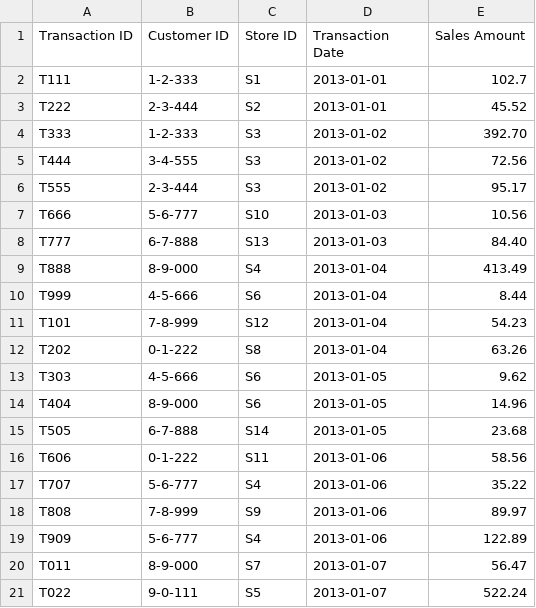
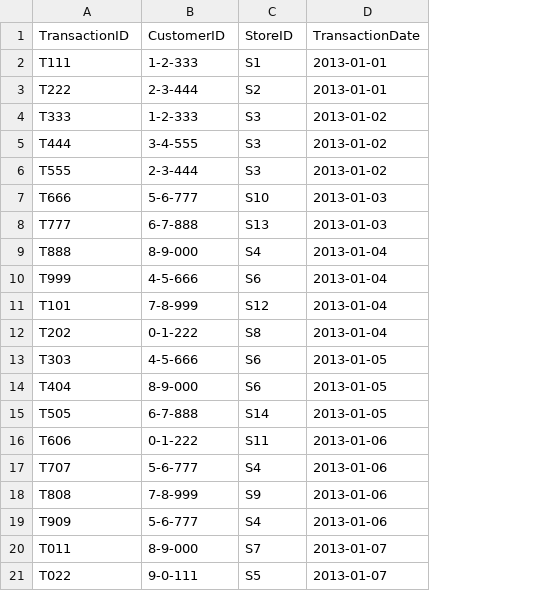
Before and after one commit to junshan0/ds684, a CSV file: transaction.csv, drawn as a sheet; the diff names each change by its address in the sheet, - before the commit and + after, or states it on an @@ line.

```diff
--- a/transaction.csv
+++ b/transaction.csv
-column E (Sales Amount), rows 2-21: 102.7 | 45.52 | 392.70 | 72.56 | 95.17 | 10.56 | 84.40 | 413.49 | 8.44 | 54.23 | 63.26 | 9.62 | 14.96 | 23.68 | 58.56 | 35.22 | 89.97 | 122.89 | 56.47 | 522.24
-A1: Transaction ID
+A1: TransactionID
-B1: Customer ID
+B1: CustomerID
-C1: Store ID
+C1: StoreID
-D1: Transaction Date
+D1: TransactionDate
```
Also changed, not shown: customer.csv, store.csv.
